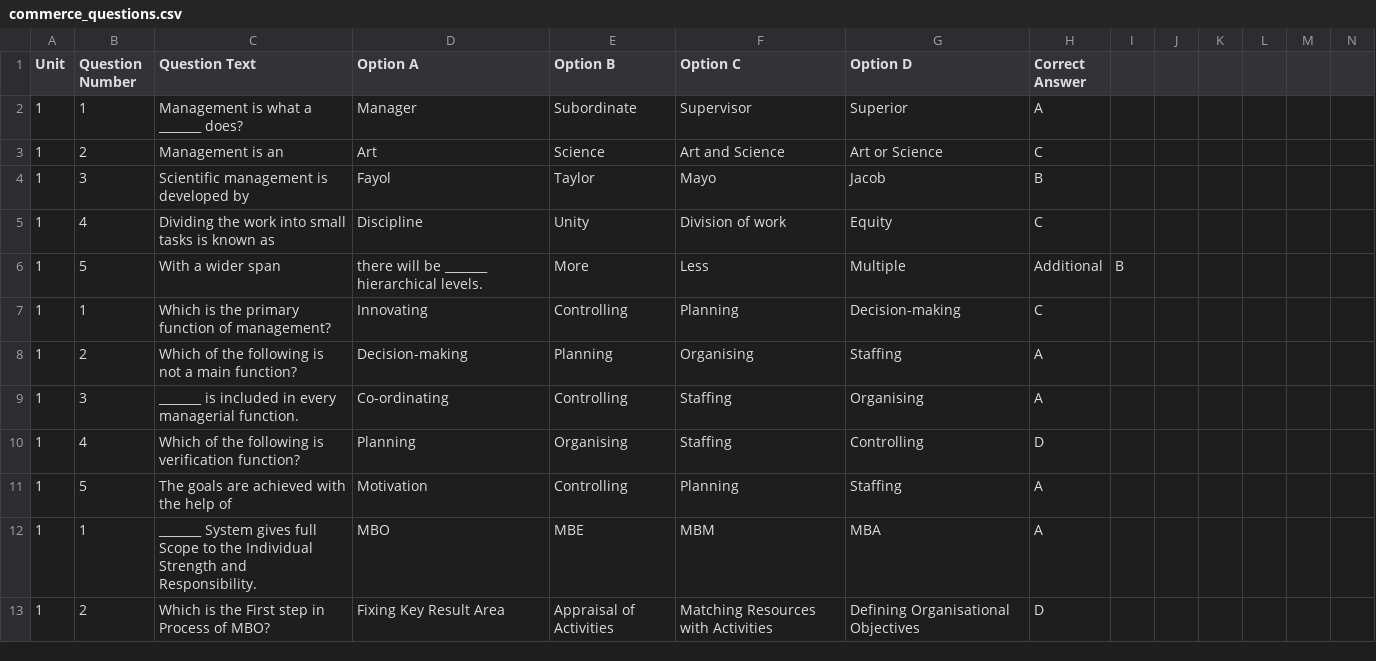
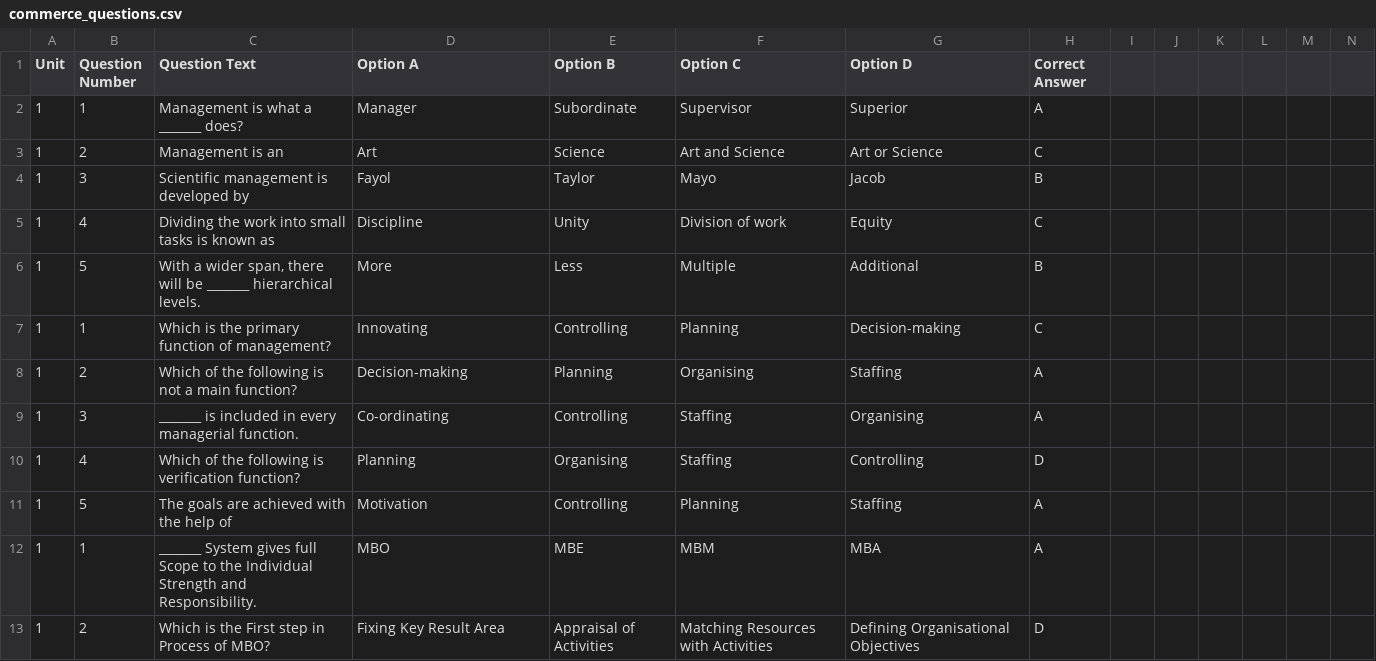
Before and after one commit to swetha-loganathan39/onemarkgen, a CSV file: commerce_questions.csv, drawn as a sheet; only a part is shown.

Commit message:
Update commerce_questions.csv

```diff
--- a/commerce_questions.csv
+++ b/commerce_questions.csv
@@ -5,3 +5,3 @@ Unit,Question Number,Question Text,Option A,Option B,Option C,Option D,Correct A
 1,4,Dividing the work into small tasks is known as,Discipline,Unity,Division of work,Equity,C
-1,5,With a wider span, there will be _______ hierarchical levels.,More,Less,Multiple,Additional,B
+1,5,"With a wider span, there will be _______ hierarchical levels.",More,Less,Multiple,Additional,B
 1,1,Which is the primary function of management?,Innovating,Controlling,Planning,Decision-making,C
```
